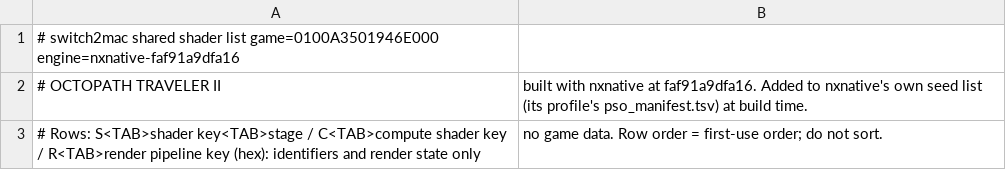
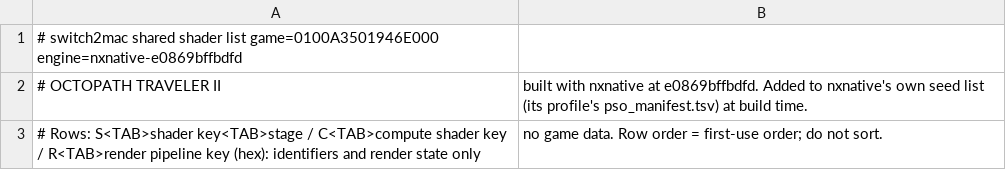
Before and after one commit to IT-Kwj/hermit, a TSV file: games/octopath-traveler-ii/shader_list.tsv, drawn as a sheet.

```diff
--- a/games/octopath-traveler-ii/shader_list.tsv
+++ b/games/octopath-traveler-ii/shader_list.tsv
@@ -1,3 +1,3 @@
-# switch2mac shared shader list	game=0100A3501946E000	engine=nxnative-faf91a9dfa16
-# OCTOPATH TRAVELER II, built with nxnative at faf91a9dfa16. Added to nxnative's own seed list (its profile's pso_manifest.tsv) at build time.
+# switch2mac shared shader list	game=0100A3501946E000	engine=nxnative-e0869bffbdfd
+# OCTOPATH TRAVELER II, built with nxnative at e0869bffbdfd. Added to nxnative's own seed list (its profile's pso_manifest.tsv) at build time.
 # Rows: S<TAB>shader key<TAB>stage / C<TAB>compute shader key / R<TAB>render pipeline key (hex): identifiers and render state only, no game data. Row order = first-use order; do not sort.
```
Also changed, not shown: 2 other files.
